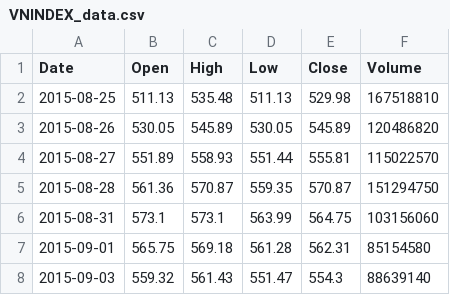
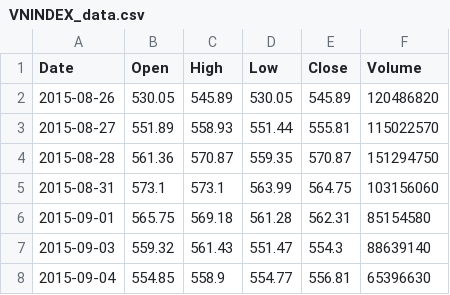
Before and after one commit to nguyenhuynhdinhtan98/AI-STOCK, a CSV file: vnstocks_data/VNINDEX_data.csv, drawn as a sheet; only a part is shown; the shorter side is filled out with more unchanged rows.

```diff
--- a/vnstocks_data/VNINDEX_data.csv
+++ b/vnstocks_data/VNINDEX_data.csv
@@ -1,3 +1,2 @@
 Date,Open,High,Low,Close,Volume
-2015-08-25,511.13,535.48,511.13,529.98,167518810
 2015-08-26,530.05,545.89,530.05,545.89,120486820
```
Also changed, not shown: market_filtered.csv, market_filtered_pe.csv, 21 other files.
